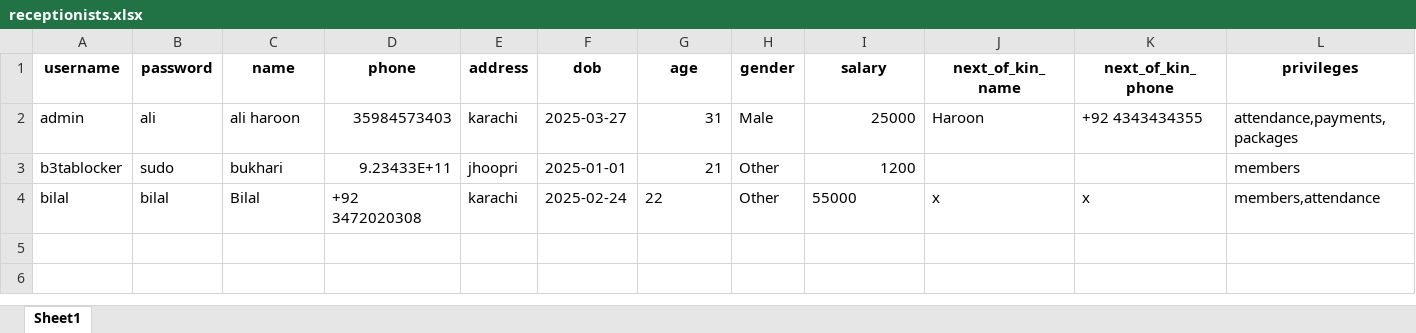
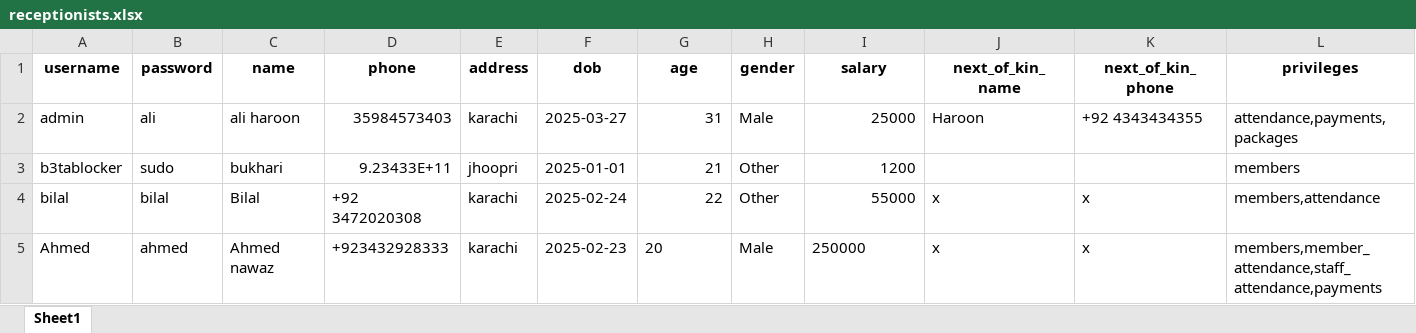
Before and after one commit to danishjavedcodes/gym_management, an Excel workbook: data/receptionists.xlsx, sheet Sheet1, drawn as a sheet; only a part is shown; values as stored, in another font and other column widths than the file's, no borders; rows hold the shown columns only; the diff names each change by its address in the sheet, - before the commit and + after, or states it on an @@ line.

Commit message:
Payment issues solved

```diff
--- a/data/receptionists.xlsx (sheet Sheet1)
+++ b/data/receptionists.xlsx (sheet Sheet1)
-G4 alignment: left
+G4 alignment: right
-I4 alignment: left
+I4 alignment: right
+row 5: Ahmed | ahmed | Ahmed nawaz | +923432928333 | karachi | 2025-02-23 | 20 | Male | 250000 | x | x | members,member_attendance,staff_attendance,payments
```
Also changed, not shown: data/attendance.xlsx, data/members.xlsx, 6 other files.
